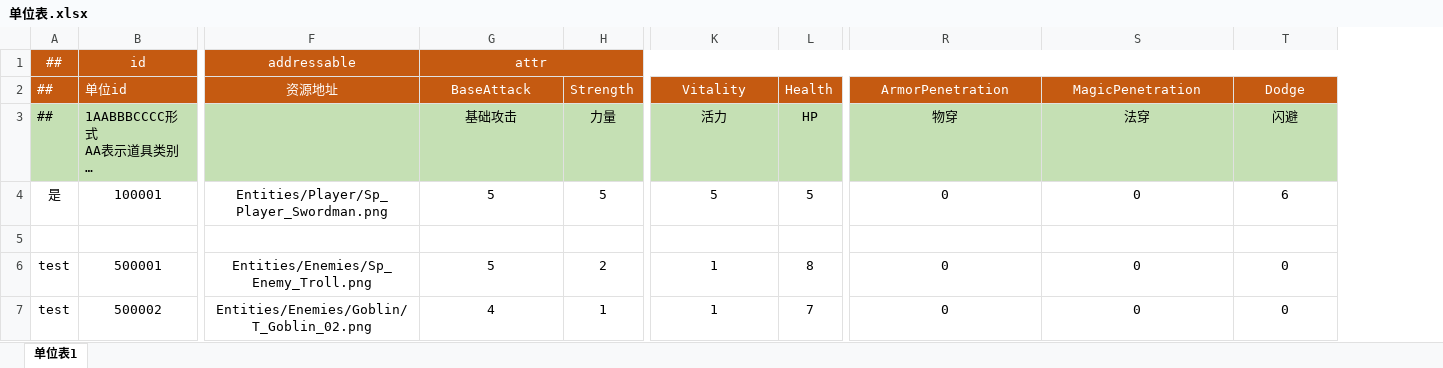
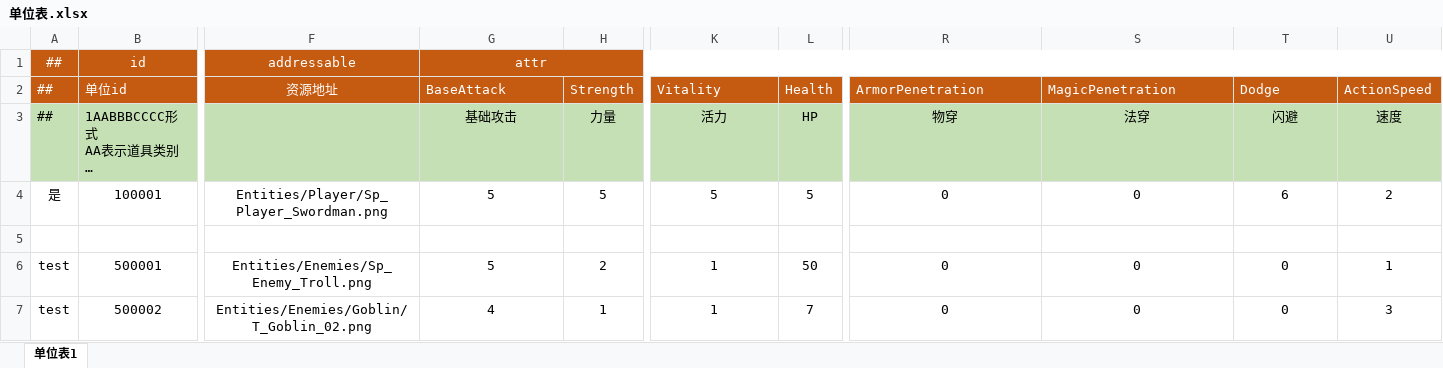
Before and after one commit to raitoygami/ProjectTinyRpg, an Excel workbook: Luban/DataTables/Datas/Entity/单位表.xlsx, sheet 单位表1, drawn as a sheet; only a part is shown, gaps mark what is left out; long unchanged cells end in …; values as stored, in another font and other column widths than the file's, no borders; the diff names each change by its address in the sheet, - before the commit and + after, or states it on an @@ line.

```diff
--- a/Luban/DataTables/Datas/Entity/单位表.xlsx (sheet 单位表1)
+++ b/Luban/DataTables/Datas/Entity/单位表.xlsx (sheet 单位表1)
+column U, rows 2-7: ActionSpeed | 速度 | 2 |  | 1 | 3
-G2 alignment: center
+G2 alignment: left
-K2 alignment: center
+K2 alignment: left
-R2:T2 alignment: center
+R2:T2 alignment: left
-L6: 8
+L6: 50
```
Also changed, not shown: Luban/DataTables/Datas/Item/装备系统表.xlsx, 28 other files.
